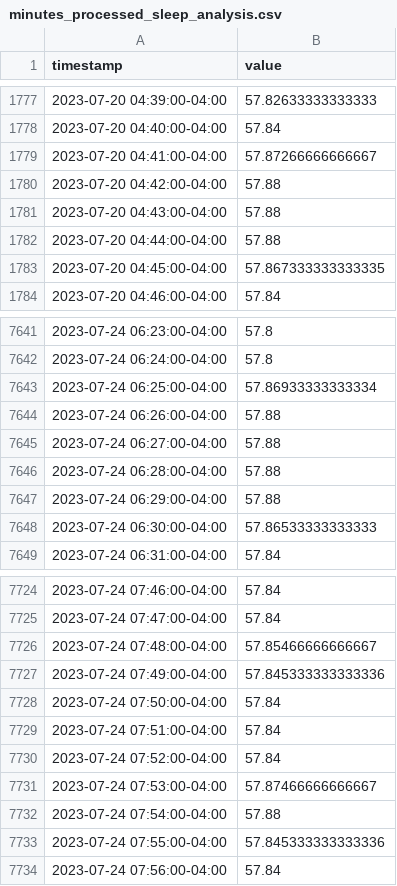
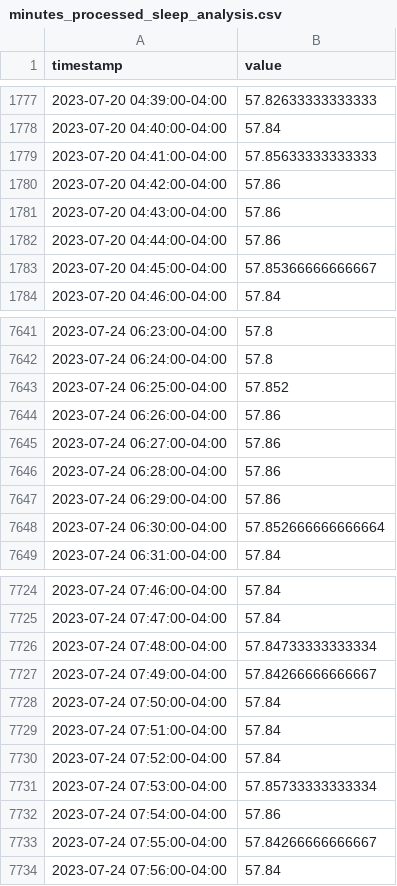
Before and after one commit to Asyaakkusss/Senior-Project-Modeling-Noah, a CSV file: minutes_processed_sleep_analysis.csv, drawn as a sheet; only a part is shown, gaps mark what is left out; the diff covers the shown part only.

```diff
--- a/minutes_processed_sleep_analysis.csv
+++ b/minutes_processed_sleep_analysis.csv
@@ -1778,7 +1778,7 @@ timestamp,value
 2023-07-20 04:40:00-04:00,57.84
-2023-07-20 04:41:00-04:00,57.87266666666667
-2023-07-20 04:42:00-04:00,57.88
-2023-07-20 04:43:00-04:00,57.88
-2023-07-20 04:44:00-04:00,57.88
-2023-07-20 04:45:00-04:00,57.867333333333335
+2023-07-20 04:41:00-04:00,57.85633333333333
+2023-07-20 04:42:00-04:00,57.86
+2023-07-20 04:43:00-04:00,57.86
+2023-07-20 04:44:00-04:00,57.86
+2023-07-20 04:45:00-04:00,57.85366666666667
 2023-07-20 04:46:00-04:00,57.84
@@ -7642,8 +7642,8 @@ timestamp,value
 2023-07-24 06:24:00-04:00,57.8
-2023-07-24 06:25:00-04:00,57.86933333333334
-2023-07-24 06:26:00-04:00,57.88
-2023-07-24 06:27:00-04:00,57.88
-2023-07-24 06:28:00-04:00,57.88
-2023-07-24 06:29:00-04:00,57.88
-2023-07-24 06:30:00-04:00,57.86533333333333
+2023-07-24 06:25:00-04:00,57.852
+2023-07-24 06:26:00-04:00,57.86
+2023-07-24 06:27:00-04:00,57.86
+2023-07-24 06:28:00-04:00,57.86
+2023-07-24 06:29:00-04:00,57.86
+2023-07-24 06:30:00-04:00,57.852666666666664
 2023-07-24 06:31:00-04:00,57.84
@@ -7725,4 +7725,4 @@ timestamp,value
 2023-07-24 07:47:00-04:00,57.84
-2023-07-24 07:48:00-04:00,57.85466666666667
-2023-07-24 07:49:00-04:00,57.845333333333336
+2023-07-24 07:48:00-04:00,57.84733333333334
+2023-07-24 07:49:00-04:00,57.84266666666667
 2023-07-24 07:50:00-04:00,57.84
@@ -7730,5 +7730,5 @@ timestamp,value
 2023-07-24 07:52:00-04:00,57.84
-2023-07-24 07:53:00-04:00,57.87466666666667
-2023-07-24 07:54:00-04:00,57.88
-2023-07-24 07:55:00-04:00,57.845333333333336
+2023-07-24 07:53:00-04:00,57.85733333333334
+2023-07-24 07:54:00-04:00,57.86
+2023-07-24 07:55:00-04:00,57.84266666666667
 2023-07-24 07:56:00-04:00,57.84
```
Also changed, not shown: 80 edited cells elsewhere in this file, data/SleepAnalysis_label_data.csv, 13 other files.
